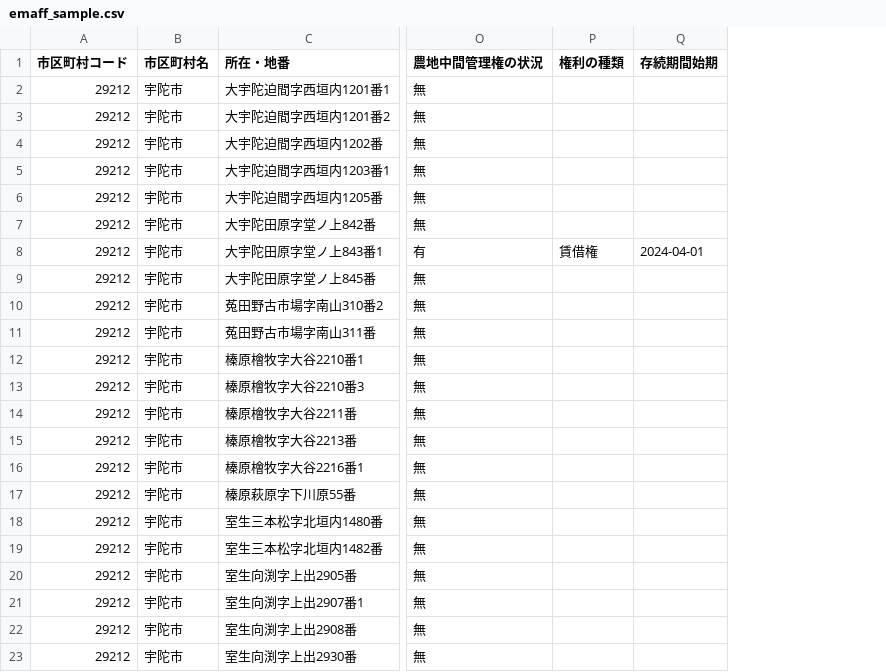
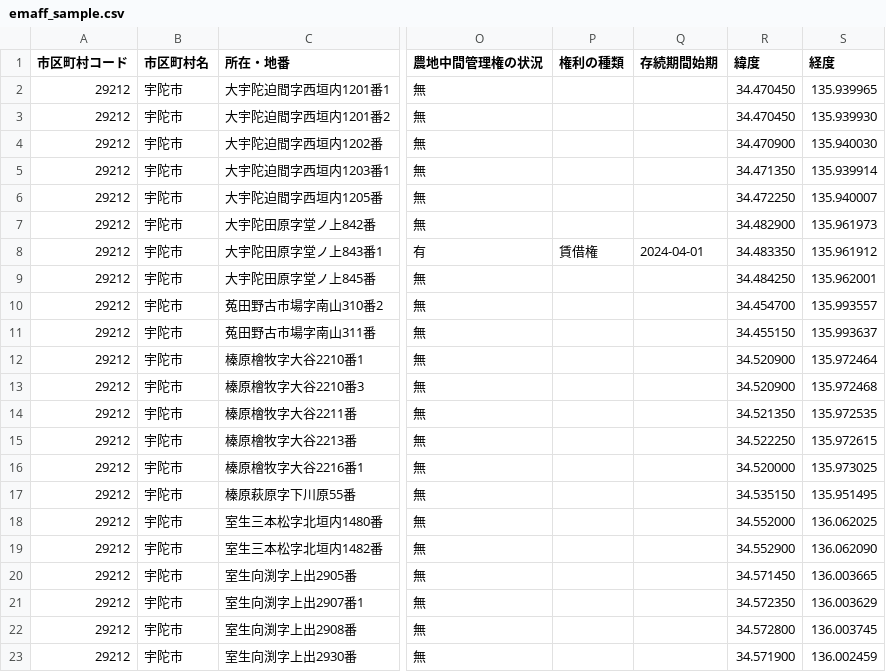
Before and after one commit to Yusandonatural/hokichi, a CSV file: data/sample/emaff_sample.csv, drawn as a sheet; only a part is shown, gaps mark what is left out; the diff names each change by its address in the sheet, - before the commit and + after, or states it on an @@ line.

```diff
--- a/data/sample/emaff_sample.csv
+++ b/data/sample/emaff_sample.csv
+column R (緯度), rows 2-23: 34.470450 | 34.470450 | 34.470900 | 34.471350 | 34.472250 | 34.482900 | 34.483350 | 34.484250 | 34.454700 | 34.455150 | 34.520900 | 34.520900 | 34.521350 | 34.522250 | 34.520000 | 34.535150 | 34.552000 | 34.552900 | 34.571450 | 34.572350 | 34.572800 | 34.571900
+column S (経度), rows 2-23: 135.939965 | 135.939930 | 135.940030 | 135.939914 | 135.940007 | 135.961973 | 135.961912 | 135.962001 | 135.993557 | 135.993637 | 135.972464 | 135.972468 | 135.972535 | 135.972615 | 135.973025 | 135.951495 | 136.062025 | 136.062090 | 136.003665 | 136.003629 | 136.003745 | 136.002459
```
Also changed, not shown: 14 other files.
